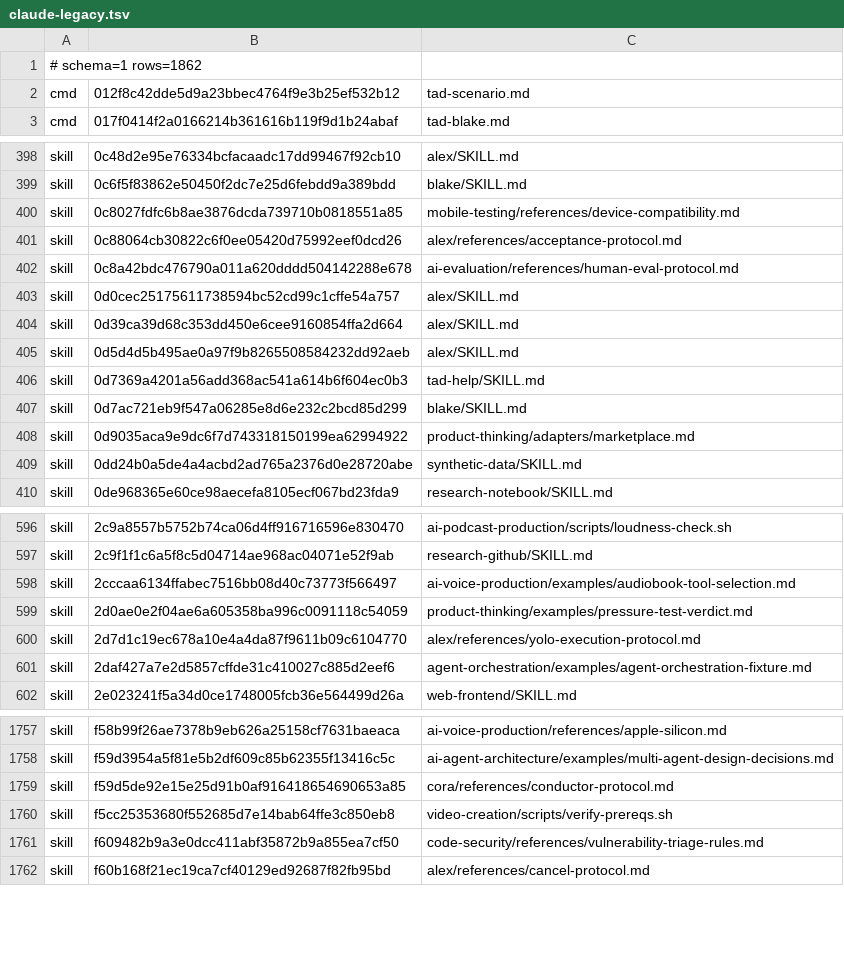
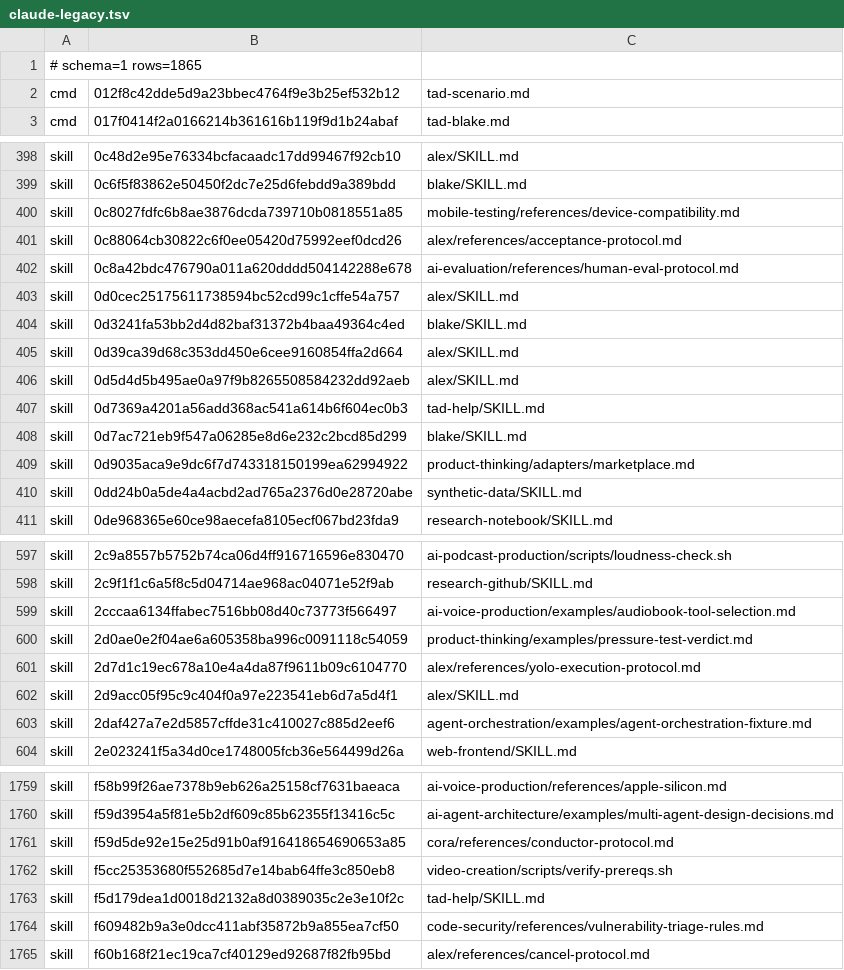
Before and after one commit to Sheldon-92/TAD, a TSV file: .tad/provenance/claude-legacy.tsv, drawn as a sheet; only a part is shown, gaps mark what is left out.

```diff
--- a/.tad/provenance/claude-legacy.tsv
+++ b/.tad/provenance/claude-legacy.tsv
@@ -1,2 +1,2 @@
-# schema=1 rows=1862
+# schema=1 rows=1865
 cmd	012f8c42dde5d9a23bbec4764f9e3b25ef532b12	tad-scenario.md
@@ -403,2 +403,3 @@ skill	0c8a42bdc476790a011a620dddd504142288e678	ai-evaluation/references/human-ev
 skill	0d0cec25175611738594bc52cd99c1cffe54a757	alex/SKILL.md
+skill	0d3241fa53bb2d4d82baf31372b4baa49364c4ed	blake/SKILL.md
 skill	0d39ca39d68c353dd450e6cee9160854ffa2d664	alex/SKILL.md
@@ -600,2 +601,3 @@ skill	2d0ae0e2f04ae6a605358ba996c0091118c54059	product-thinking/examples/pressur
 skill	2d7d1c19ec678a10e4a4da87f9611b09c6104770	alex/references/yolo-execution-protocol.md
+skill	2d9acc05f95c9c404f0a97e223541eb6d7a5d4f1	alex/SKILL.md
 skill	2daf427a7e2d5857cffde31c410027c885d2eef6	agent-orchestration/examples/agent-orchestration-fixture.md
@@ -1760,2 +1762,3 @@ skill	f59d5de92e15e25d91b0af916418654690653a85	cora/references/conductor-protoco
 skill	f5cc25353680f552685d7e14bab64ffe3c850eb8	video-creation/scripts/verify-prereqs.sh
+skill	f5d179dea1d0018d2132a8d0389035c2e3e10f2c	tad-help/SKILL.md
 skill	f609482b9a3e0dcc411abf35872b9a855ea7cf50	code-security/references/vulnerability-triage-rules.md
```
Also changed, not shown: 1 other file.
